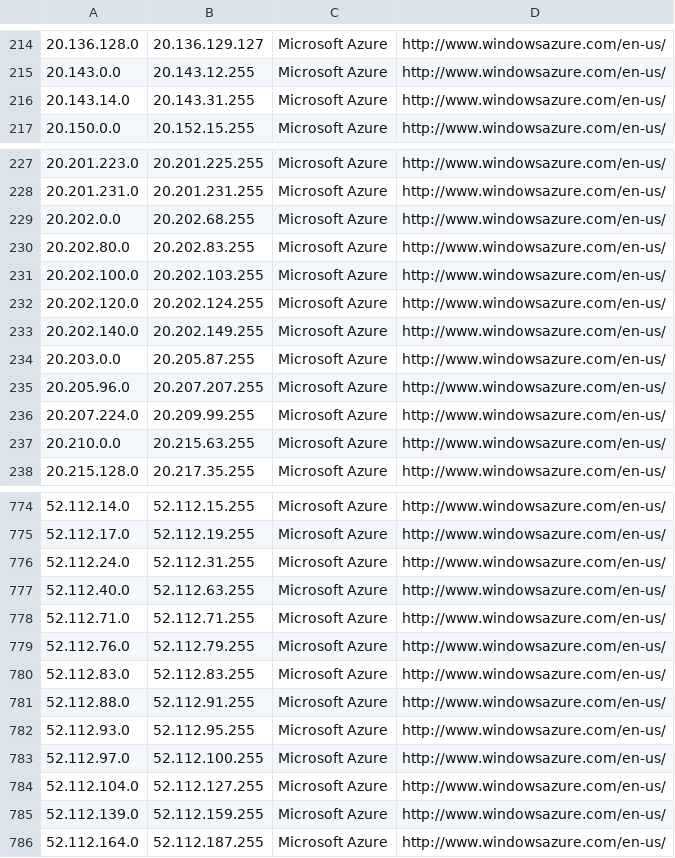
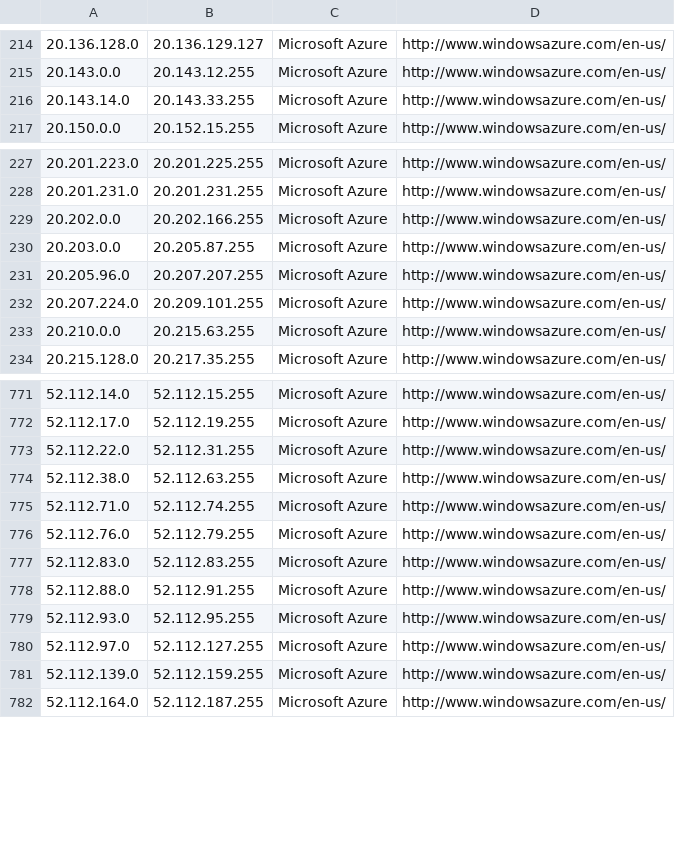
Before and after one commit to kanadaj/ipcat, a CSV file: datacenters.csv, drawn as a sheet; only a part is shown, gaps mark what is left out; the diff covers the shown part only.

Commit message:
Update IP list

```diff
--- a/datacenters.csv
+++ b/datacenters.csv
@@ -215,3 +215,3 @@
 20.143.0.0,20.143.12.255,Microsoft Azure,http://www.windowsazure.com/en-us/
-20.143.14.0,20.143.31.255,Microsoft Azure,http://www.windowsazure.com/en-us/
+20.143.14.0,20.143.33.255,Microsoft Azure,http://www.windowsazure.com/en-us/
 20.150.0.0,20.152.15.255,Microsoft Azure,http://www.windowsazure.com/en-us/
@@ -228,10 +228,6 @@
 20.201.231.0,20.201.231.255,Microsoft Azure,http://www.windowsazure.com/en-us/
-20.202.0.0,20.202.68.255,Microsoft Azure,http://www.windowsazure.com/en-us/
-20.202.80.0,20.202.83.255,Microsoft Azure,http://www.windowsazure.com/en-us/
-20.202.100.0,20.202.103.255,Microsoft Azure,http://www.windowsazure.com/en-us/
-20.202.120.0,20.202.124.255,Microsoft Azure,http://www.windowsazure.com/en-us/
-20.202.140.0,20.202.149.255,Microsoft Azure,http://www.windowsazure.com/en-us/
+20.202.0.0,20.202.166.255,Microsoft Azure,http://www.windowsazure.com/en-us/
 20.203.0.0,20.205.87.255,Microsoft Azure,http://www.windowsazure.com/en-us/
 20.205.96.0,20.207.207.255,Microsoft Azure,http://www.windowsazure.com/en-us/
-20.207.224.0,20.209.99.255,Microsoft Azure,http://www.windowsazure.com/en-us/
+20.207.224.0,20.209.101.255,Microsoft Azure,http://www.windowsazure.com/en-us/
 20.210.0.0,20.215.63.255,Microsoft Azure,http://www.windowsazure.com/en-us/
@@ -775,5 +772,5 @@
 52.112.17.0,52.112.19.255,Microsoft Azure,http://www.windowsazure.com/en-us/
-52.112.24.0,52.112.31.255,Microsoft Azure,http://www.windowsazure.com/en-us/
-52.112.40.0,52.112.63.255,Microsoft Azure,http://www.windowsazure.com/en-us/
-52.112.71.0,52.112.71.255,Microsoft Azure,http://www.windowsazure.com/en-us/
+52.112.22.0,52.112.31.255,Microsoft Azure,http://www.windowsazure.com/en-us/
+52.112.38.0,52.112.63.255,Microsoft Azure,http://www.windowsazure.com/en-us/
+52.112.71.0,52.112.74.255,Microsoft Azure,http://www.windowsazure.com/en-us/
 52.112.76.0,52.112.79.255,Microsoft Azure,http://www.windowsazure.com/en-us/
@@ -782,4 +779,3 @@
 52.112.93.0,52.112.95.255,Microsoft Azure,http://www.windowsazure.com/en-us/
-52.112.97.0,52.112.100.255,Microsoft Azure,http://www.windowsazure.com/en-us/
-52.112.104.0,52.112.127.255,Microsoft Azure,http://www.windowsazure.com/en-us/
+52.112.97.0,52.112.127.255,Microsoft Azure,http://www.windowsazure.com/en-us/
 52.112.139.0,52.112.159.255,Microsoft Azure,http://www.windowsazure.com/en-us/
```
Also changed, not shown: 1 added row and 2 edited cells elsewhere in this file, datacenters-stats.csv.
